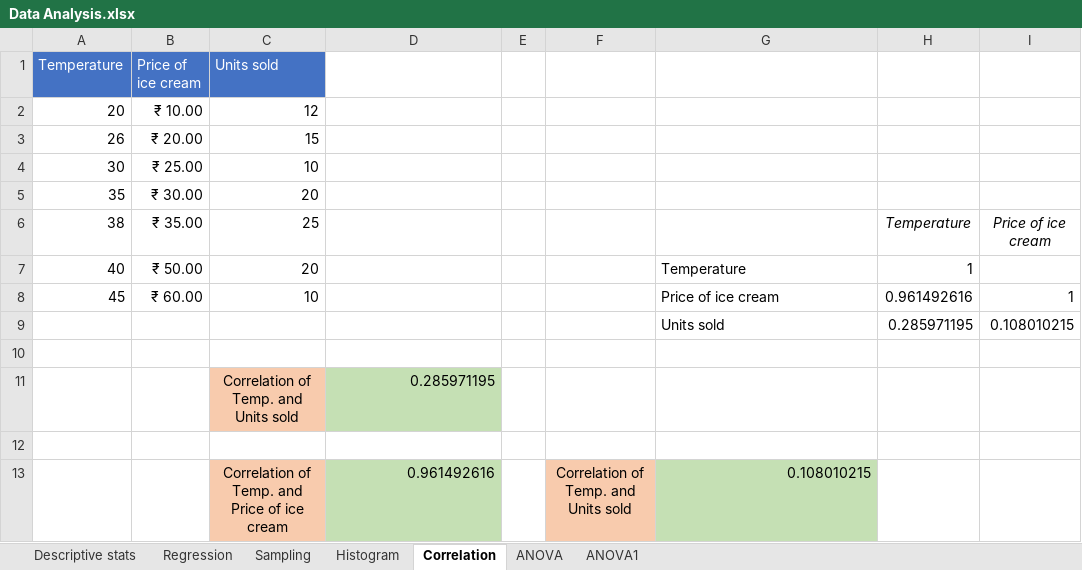
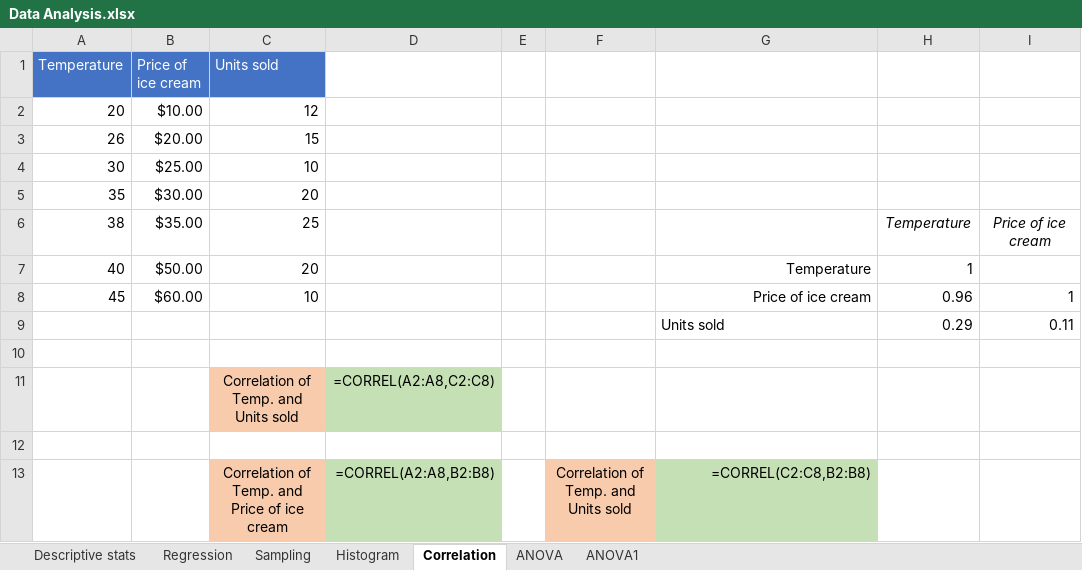
Before and after one commit to sathishkumar118/Data-Science-Journey, an Excel workbook: Data Analysis/Data Analysis using Excel/Data Analysis.xlsx, sheet Correlation, drawn as a sheet; only a part is shown; values as stored, in another font and other column widths than the file's, no borders; formulas without a stored value are shown as written; the diff names each change by its address in the sheet, - before the commit and + after, or states it on an @@ line.

```diff
--- a/Data Analysis/Data Analysis using Excel/Data Analysis.xlsx (sheet Correlation)
+++ b/Data Analysis/Data Analysis using Excel/Data Analysis.xlsx (sheet Correlation)
-B2 (Price of ice cream): ₹ 10.00
+B2 (Price of ice cream): $10.00
-B3 (Price of ice cream): ₹ 20.00
+B3 (Price of ice cream): $20.00
-B4 (Price of ice cream): ₹ 25.00
+B4 (Price of ice cream): $25.00
-B5 (Price of ice cream): ₹ 30.00
+B5 (Price of ice cream): $30.00
-B6 (Price of ice cream): ₹ 35.00
+B6 (Price of ice cream): $35.00
-B7 (Price of ice cream): ₹ 50.00
+B7 (Price of ice cream): $50.00
-G7:G8 alignment: left
+G7:G8 alignment: right
-B8 (Price of ice cream): ₹ 60.00
+B8 (Price of ice cream): $60.00
-H8: 0.961492616
+H8: 0.96
-H9: 0.285971195
+H9: 0.29
-I9: 0.108010215
+I9: 0.11
-D11: 0.285971195
+D11: =CORREL(A2:A8,C2:C8)
-D13: 0.961492616
+D13: =CORREL(A2:A8,B2:B8)
-G13: 0.108010215
+G13: =CORREL(C2:C8,B2:B8)
```
Also changed, not shown: sheet Regression, sheet ANOVA1, sheet ANOVA, sheet Descriptive stats, sheet Sampling, charts or pictures.
